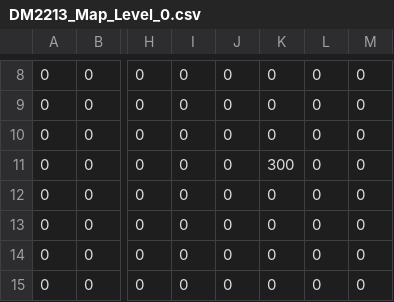
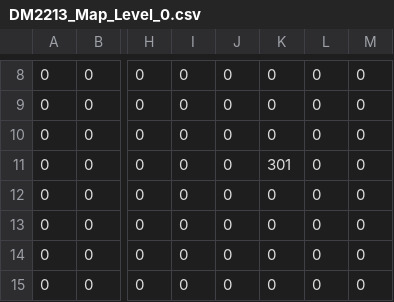
Before and after one commit to yettd/SP3, a CSV file: NYP_Framework_Week01/App/Maps/DM2213_Map_Level_0.csv, drawn as a sheet; only a part is shown, gaps mark what is left out; the diff names each change by its address in the sheet, - before the commit and + after, or states it on an @@ line.

```diff
--- a/NYP_Framework_Week01/App/Maps/DM2213_Map_Level_0.csv
+++ b/NYP_Framework_Week01/App/Maps/DM2213_Map_Level_0.csv
-K11: 300
+K11: 301
```
Also changed, not shown: 28 other files.
